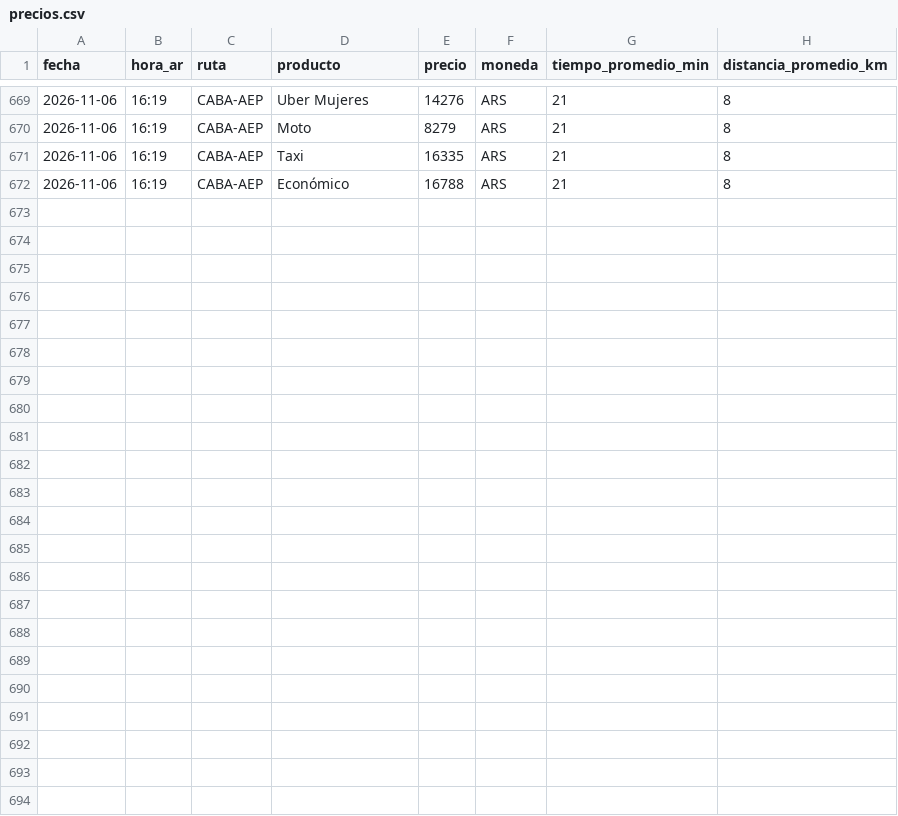
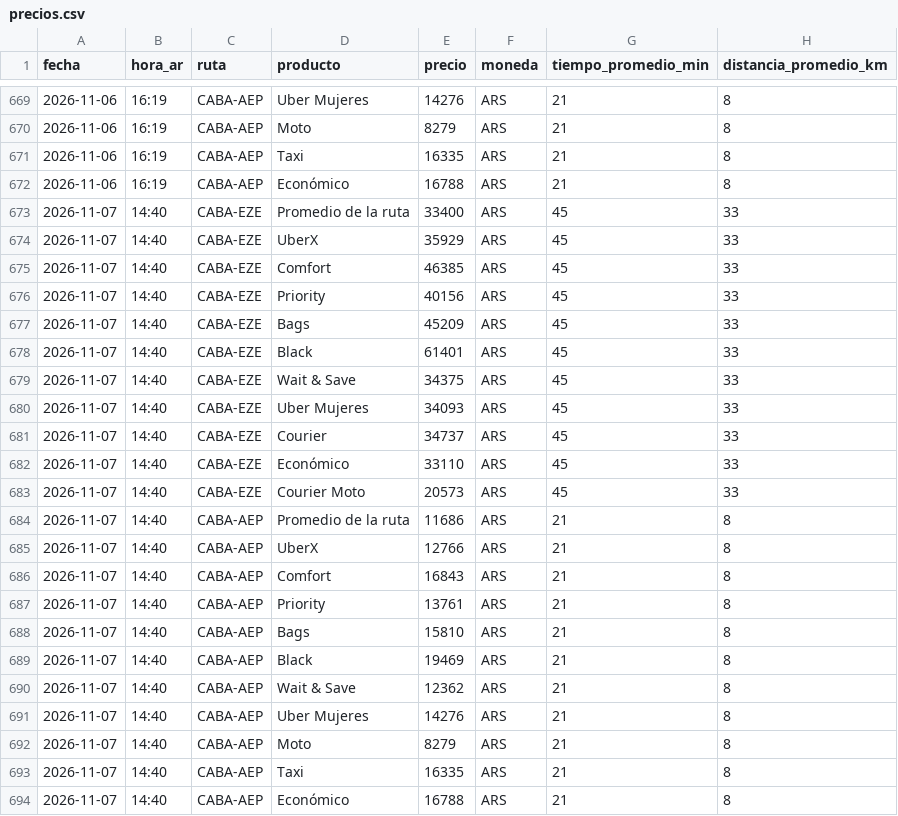
Before and after one commit to elibman36/precios-uber-aeropuertos, a CSV file: data/precios.csv, drawn as a sheet; only a part is shown, gaps mark what is left out.

```diff
--- a/data/precios.csv
+++ b/data/precios.csv
@@ -672 +672,23 @@ fecha,hora_ar,ruta,producto,precio,moneda,tiempo_promedio_min,distancia_promedio
 2026-11-06,16:19,CABA-AEP,Económico,16788,ARS,21,8
+2026-11-07,14:40,CABA-EZE,Promedio de la ruta,33400,ARS,45,33
+2026-11-07,14:40,CABA-EZE,UberX,35929,ARS,45,33
+2026-11-07,14:40,CABA-EZE,Comfort,46385,ARS,45,33
+2026-11-07,14:40,CABA-EZE,Priority,40156,ARS,45,33
+2026-11-07,14:40,CABA-EZE,Bags,45209,ARS,45,33
+2026-11-07,14:40,CABA-EZE,Black,61401,ARS,45,33
+2026-11-07,14:40,CABA-EZE,Wait & Save,34375,ARS,45,33
+2026-11-07,14:40,CABA-EZE,Uber Mujeres,34093,ARS,45,33
+2026-11-07,14:40,CABA-EZE,Courier,34737,ARS,45,33
+2026-11-07,14:40,CABA-EZE,Económico,33110,ARS,45,33
+2026-11-07,14:40,CABA-EZE,Courier Moto,20573,ARS,45,33
+2026-11-07,14:40,CABA-AEP,Promedio de la ruta,11686,ARS,21,8
+2026-11-07,14:40,CABA-AEP,UberX,12766,ARS,21,8
+2026-11-07,14:40,CABA-AEP,Comfort,16843,ARS,21,8
+2026-11-07,14:40,CABA-AEP,Priority,13761,ARS,21,8
+2026-11-07,14:40,CABA-AEP,Bags,15810,ARS,21,8
+2026-11-07,14:40,CABA-AEP,Black,19469,ARS,21,8
+2026-11-07,14:40,CABA-AEP,Wait & Save,12362,ARS,21,8
+2026-11-07,14:40,CABA-AEP,Uber Mujeres,14276,ARS,21,8
+2026-11-07,14:40,CABA-AEP,Moto,8279,ARS,21,8
+2026-11-07,14:40,CABA-AEP,Taxi,16335,ARS,21,8
+2026-11-07,14:40,CABA-AEP,Económico,16788,ARS,21,8
```
